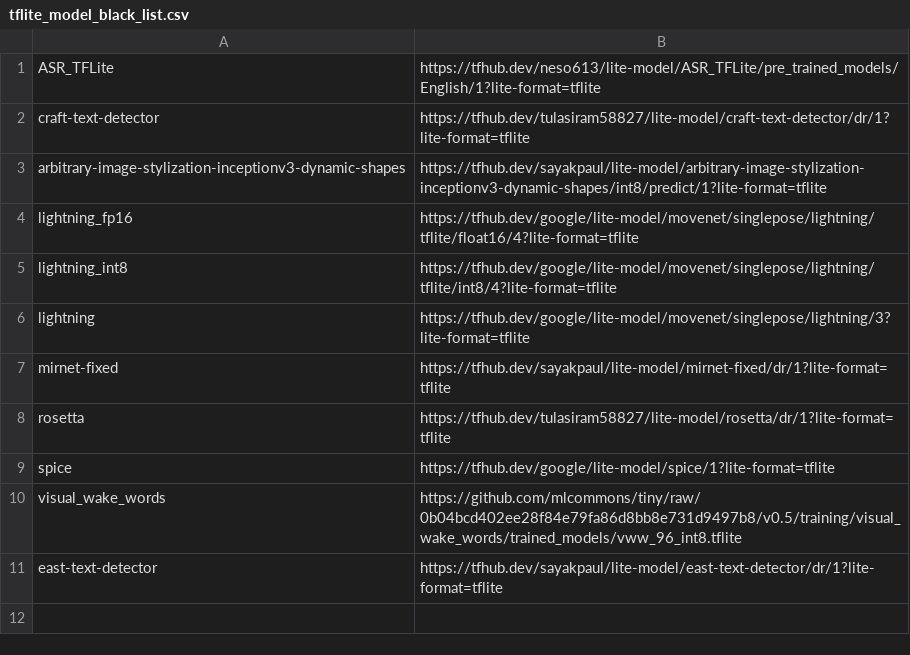
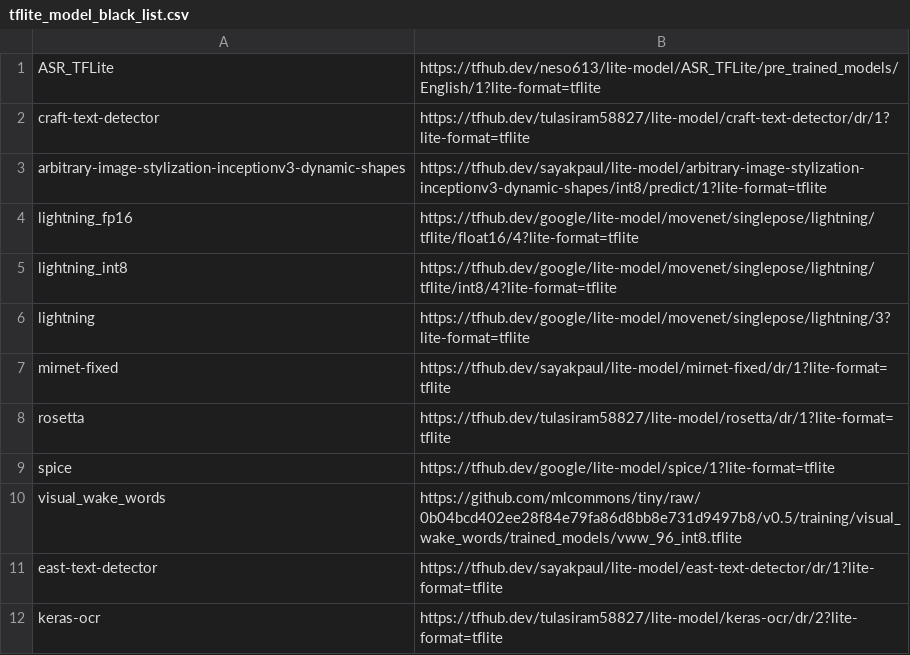
Before and after one commit to nod-ai/SHARK-Studio, a CSV file: tank/tflite/tflite_model_black_list.csv, drawn as a sheet; the diff names each change by its address in the sheet, - before the commit and + after, or states it on an @@ line.

Commit message:
Add more blacklist

```diff
--- a/tank/tflite/tflite_model_black_list.csv
+++ b/tank/tflite/tflite_model_black_list.csv
+row 12: keras-ocr | https://tfhub.dev/tulasiram58827/lite-model/keras-ocr/dr/2?lite-format=tflite
```
Also changed, not shown: tank/tflite/tflite_model_list.csv, 1 other file.
